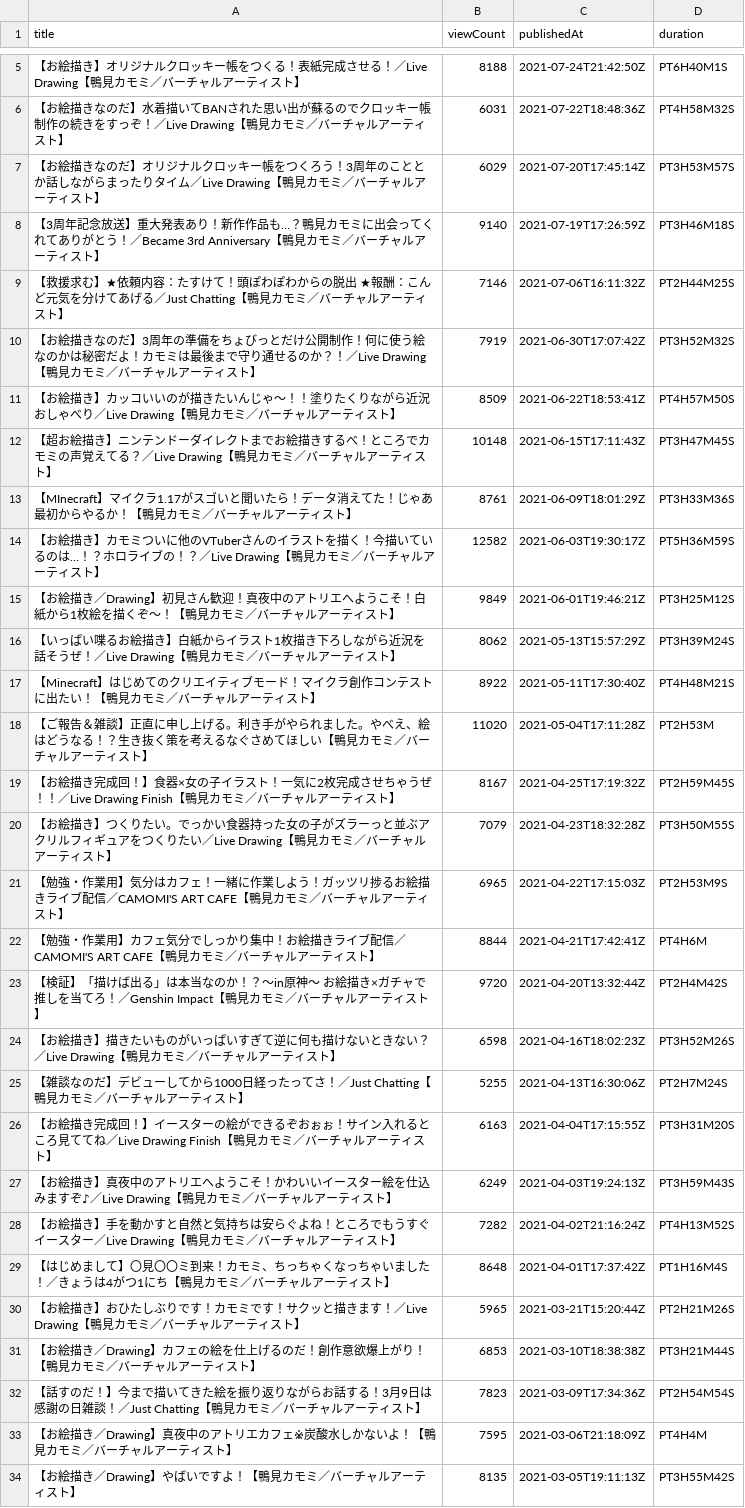
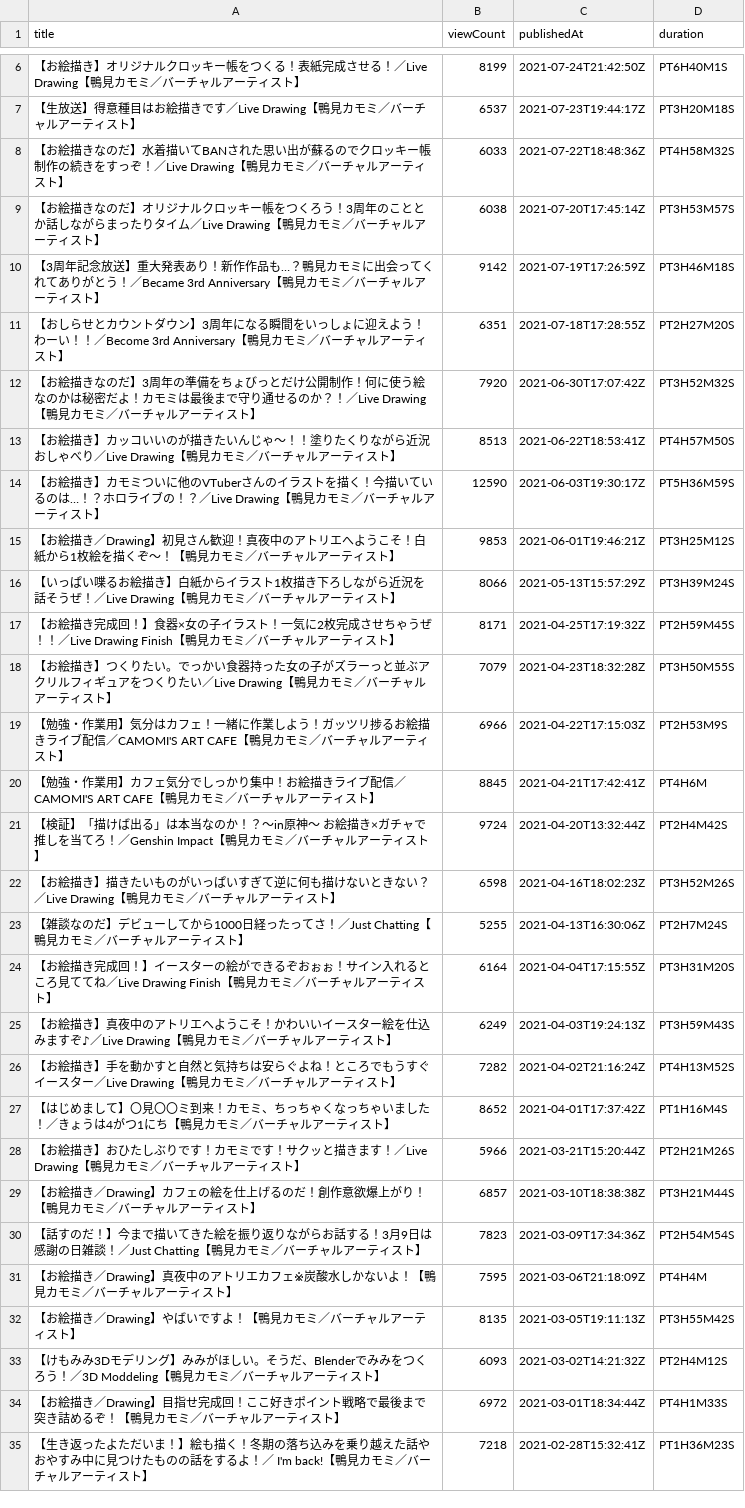
Before and after one commit to publictrain/oshihuya, a CSV file: videos_report_camomi.csv, drawn as a sheet; only a part is shown, gaps mark what is left out; the shorter side is filled out with more unchanged rows; the diff covers the shown part only.

```diff
--- a/videos_report_camomi.csv
+++ b/videos_report_camomi.csv
@@ -5,28 +6,25 @@
-【お絵描き】オリジナルクロッキー帳をつくる！表紙完成させる！／Live Drawing【鴨見カモミ／バーチャルアーティスト】,8188,2021-07-24T21:42:50Z,PT6H40M1S
-【お絵描きなのだ】水着描いてBANされた思い出が蘇るのでクロッキー帳制作の続きをすっぞ！／Live Drawing【鴨見カモミ／バーチャルアーティスト】,6031,2021-07-22T18:48:36Z,PT4H58M32S
-【お絵描きなのだ】オリジナルクロッキー帳をつくろう！3周年のこととか話しながらまったりタイム／Live Drawing【鴨見カモミ／バーチャルアーティスト】,6029,2021-07-20T17:45:14Z,PT3H53M57S
-【3周年記念放送】重大発表あり！新作作品も…？鴨見カモミに出会ってくれてありがとう！／Became 3rd Anniversary【鴨見カモミ／バーチャルアーティスト】,9140,2021-07-19T17:26:59Z,PT3H46M18S
-【救援求む】★依頼内容：たすけて！頭ぽわぽわからの脱出 ★報酬：こんど元気を分けてあげる／Just Chatting【鴨見カモミ／バーチャルアーティスト】,7146,2021-07-06T16:11:32Z,PT2H44M25S
-【お絵描きなのだ】3周年の準備をちょびっとだけ公開制作！何に使う絵なのかは秘密だよ！カモミは最後まで守り通せるのか？！／Live Drawing【鴨見カモミ／バーチャルアーティスト】,7919,2021-06-30T17:07:42Z,PT3H52M32S
-【お絵描き】カッコいいのが描きたいんじゃ～！！塗りたくりながら近況おしゃべり／Live Drawing【鴨見カモミ／バーチャルアーティスト】,8509,2021-06-22T18:53:41Z,PT4H57M50S
-【超お絵描き】ニンテンドーダイレクトまでお絵描きするべ！ところでカモミの声覚えてる？／Live Drawing【鴨見カモミ／バーチャルアーティスト】,10148,2021-06-15T17:11:43Z,PT3H47M45S
-【MInecraft】マイクラ1.17がスゴいと聞いたら！データ消えてた！じゃあ最初からやるか！【鴨見カモミ／バーチャルアーティスト】,8761,2021-06-09T18:01:29Z,PT3H33M36S
-【お絵描き】カモミついに他のVTuberさんのイラストを描く！今描いているのは…！？ホロライブの！？／Live Drawing【鴨見カモミ／バーチャルアーティスト】,12582,2021-06-03T19:30:17Z,PT5H36M59S
-【お絵描き／Drawing】初見さん歓迎！真夜中のアトリエへようこそ！白紙から1枚絵を描くぞ～！【鴨見カモミ／バーチャルアーティスト】,9849,2021-06-01T19:46:21Z,PT3H25M12S
-【いっぱい喋るお絵描き】白紙からイラスト1枚描き下ろしながら近況を話そうぜ！／Live Drawing【鴨見カモミ／バーチャルアーティスト】,8062,2021-05-13T15:57:29Z,PT3H39M24S
-【Minecraft】はじめてのクリエイティブモード！マイクラ創作コンテストに出たい！【鴨見カモミ／バーチャルアーティスト】,8922,2021-05-11T17:30:40Z,PT4H48M21S
-【ご報告＆雑談】正直に申し上げる。利き手がやられました。やべえ、絵はどうなる！？生き抜く策を考えるなぐさめてほしい【鴨見カモミ／バーチャルアーティスト】,11020,2021-05-04T17:11:28Z,PT2H53M
-【お絵描き完成回！】食器×女の子イラスト！一気に2枚完成させちゃうぜ！！／Live Drawing Finish【鴨見カモミ／バーチャルアーティスト】,8167,2021-04-25T17:19:32Z,PT2H59M45S
+【お絵描き】オリジナルクロッキー帳をつくる！表紙完成させる！／Live Drawing【鴨見カモミ／バーチャルアーティスト】,8199,2021-07-24T21:42:50Z,PT6H40M1S
+【生放送】得意種目はお絵描きです／Live Drawing【鴨見カモミ／バーチャルアーティスト】,6537,2021-07-23T19:44:17Z,PT3H20M18S
+【お絵描きなのだ】水着描いてBANされた思い出が蘇るのでクロッキー帳制作の続きをすっぞ！／Live Drawing【鴨見カモミ／バーチャルアーティスト】,6033,2021-07-22T18:48:36Z,PT4H58M32S
+【お絵描きなのだ】オリジナルクロッキー帳をつくろう！3周年のこととか話しながらまったりタイム／Live Drawing【鴨見カモミ／バーチャルアーティスト】,6038,2021-07-20T17:45:14Z,PT3H53M57S
+【3周年記念放送】重大発表あり！新作作品も…？鴨見カモミに出会ってくれてありがとう！／Became 3rd Anniversary【鴨見カモミ／バーチャルアーティスト】,9142,2021-07-19T17:26:59Z,PT3H46M18S
+【おしらせとカウントダウン】3周年になる瞬間をいっしょに迎えよう！わーい！！／Become 3rd Anniversary【鴨見カモミ／バーチャルアーティスト】,6351,2021-07-18T17:28:55Z,PT2H27M20S
+【お絵描きなのだ】3周年の準備をちょびっとだけ公開制作！何に使う絵なのかは秘密だよ！カモミは最後まで守り通せるのか？！／Live Drawing【鴨見カモミ／バーチャルアーティスト】,7920,2021-06-30T17:07:42Z,PT3H52M32S
+【お絵描き】カッコいいのが描きたいんじゃ～！！塗りたくりながら近況おしゃべり／Live Drawing【鴨見カモミ／バーチャルアーティスト】,8513,2021-06-22T18:53:41Z,PT4H57M50S
+【お絵描き】カモミついに他のVTuberさんのイラストを描く！今描いているのは…！？ホロライブの！？／Live Drawing【鴨見カモミ／バーチャルアーティスト】,12590,2021-06-03T19:30:17Z,PT5H36M59S
+【お絵描き／Drawing】初見さん歓迎！真夜中のアトリエへようこそ！白紙から1枚絵を描くぞ～！【鴨見カモミ／バーチャルアーティスト】,9853,2021-06-01T19:46:21Z,PT3H25M12S
+【いっぱい喋るお絵描き】白紙からイラスト1枚描き下ろしながら近況を話そうぜ！／Live Drawing【鴨見カモミ／バーチャルアーティスト】,8066,2021-05-13T15:57:29Z,PT3H39M24S
+【お絵描き完成回！】食器×女の子イラスト！一気に2枚完成させちゃうぜ！！／Live Drawing Finish【鴨見カモミ／バーチャルアーティスト】,8171,2021-04-25T17:19:32Z,PT2H59M45S
 【お絵描き】つくりたい。でっかい食器持った女の子がズラーっと並ぶアクリルフィギュアをつくりたい／Live Drawing【鴨見カモミ／バーチャルアーティスト】,7079,2021-04-23T18:32:28Z,PT3H50M55S
-【勉強・作業用】気分はカフェ！一緒に作業しよう！ガッツリ捗るお絵描きライブ配信／CAMOMI'S ART CAFE【鴨見カモミ／バーチャルアーティスト】,6965,2021-04-22T17:15:03Z,PT2H53M9S
-【勉強・作業用】カフェ気分でしっかり集中！お絵描きライブ配信／CAMOMI'S ART CAFE【鴨見カモミ／バーチャルアーティスト】,8844,2021-04-21T17:42:41Z,PT4H6M
-【検証】「描けば出る」は本当なのか！？～in原神～ お絵描き×ガチャで推しを当てろ！／Genshin Impact【鴨見カモミ／バーチャルアーティスト】,9720,2021-04-20T13:32:44Z,PT2H4M42S
+【勉強・作業用】気分はカフェ！一緒に作業しよう！ガッツリ捗るお絵描きライブ配信／CAMOMI'S ART CAFE【鴨見カモミ／バーチャルアーティスト】,6966,2021-04-22T17:15:03Z,PT2H53M9S
+【勉強・作業用】カフェ気分でしっかり集中！お絵描きライブ配信／CAMOMI'S ART CAFE【鴨見カモミ／バーチャルアーティスト】,8845,2021-04-21T17:42:41Z,PT4H6M
+【検証】「描けば出る」は本当なのか！？～in原神～ お絵描き×ガチャで推しを当てろ！／Genshin Impact【鴨見カモミ／バーチャルアーティスト】,9724,2021-04-20T13:32:44Z,PT2H4M42S
 【お絵描き】描きたいものがいっぱいすぎて逆に何も描けないときない？／Live Drawing【鴨見カモミ／バーチャルアーティスト】,6598,2021-04-16T18:02:23Z,PT3H52M26S
 【雑談なのだ】デビューしてから1000日経ったってさ！／Just Chatting【鴨見カモミ／バーチャルアーティスト】,5255,2021-04-13T16:30:06Z,PT2H7M24S
-【お絵描き完成回！】イースターの絵ができるぞおぉぉ！サイン入れるところ見ててね／Live Drawing Finish【鴨見カモミ／バーチャルアーティスト】,6163,2021-04-04T17:15:55Z,PT3H31M20S
+【お絵描き完成回！】イースターの絵ができるぞおぉぉ！サイン入れるところ見ててね／Live Drawing Finish【鴨見カモミ／バーチャルアーティスト】,6164,2021-04-04T17:15:55Z,PT3H31M20S
 【お絵描き】真夜中のアトリエへようこそ！かわいいイースター絵を仕込みますぞ♪／Live Drawing【鴨見カモミ／バーチャルアーティスト】,6249,2021-04-03T19:24:13Z,PT3H59M43S
 【お絵描き】手を動かすと自然と気持ちは安らぐよね！ところでもうすぐイースター／Live Drawing【鴨見カモミ／バーチャルアーティスト】,7282,2021-04-02T21:16:24Z,PT4H13M52S
-【はじめまして】〇見〇〇ミ到来！カモミ、ちっちゃくなっちゃいました！／きょうは4がつ1にち【鴨見カモミ／バーチャルアーティスト】,8648,2021-04-01T17:37:42Z,PT1H16M4S
-【お絵描き】おひたしぶりです！カモミです！サクッと描きます！／Live Drawing【鴨見カモミ／バーチャルアーティスト】,5965,2021-03-21T15:20:44Z,PT2H21M26S
-【お絵描き／Drawing】カフェの絵を仕上げるのだ！創作意欲爆上がり！【鴨見カモミ／バーチャルアーティスト】,6853,2021-03-10T18:38:38Z,PT3H21M44S
+【はじめまして】〇見〇〇ミ到来！カモミ、ちっちゃくなっちゃいました！／きょうは4がつ1にち【鴨見カモミ／バーチャルアーティスト】,8652,2021-04-01T17:37:42Z,PT1H16M4S
+【お絵描き】おひたしぶりです！カモミです！サクッと描きます！／Live Drawing【鴨見カモミ／バーチャルアーティスト】,5966,2021-03-21T15:20:44Z,PT2H21M26S
+【お絵描き／Drawing】カフェの絵を仕上げるのだ！創作意欲爆上がり！【鴨見カモミ／バーチャルアーティスト】,6857,2021-03-10T18:38:38Z,PT3H21M44S
 【話すのだ！】今まで描いてきた絵を振り返りながらお話する！3月9日は感謝の日雑談！／Just Chatting【鴨見カモミ／バーチャルアーティスト】,7823,2021-03-09T17:34:36Z,PT2H54M54S
```
Also changed, not shown: 4 added rows, 1 removed row and 33 edited cells elsewhere in this file, videos_report_hira.csv, videos_report_mea.csv, 20 other files.
